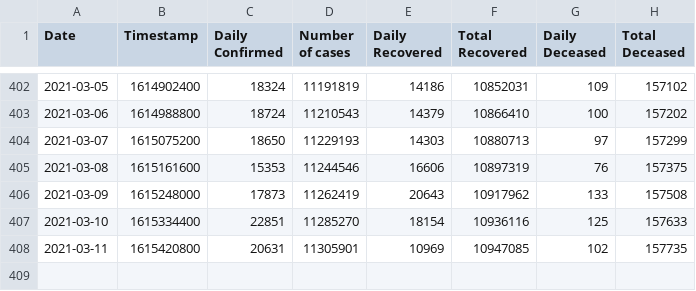
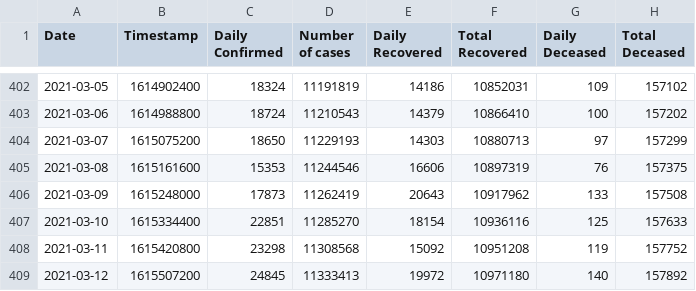
Before and after one commit to chetan0402/covid-19-dataset, a CSV file: covid_cases.csv, drawn as a sheet; only a part is shown, gaps mark what is left out.

```diff
--- a/covid_cases.csv
+++ b/covid_cases.csv
@@ -407,2 +407,3 @@ Date,Timestamp,Daily Confirmed,Number of cases,Daily Recovered,Total Recovered,D
 2021-03-10,1615334400,22851,11285270,18154,10936116,125,157633
-2021-03-11,1615420800,20631,11305901,10969,10947085,102,157735
+2021-03-11,1615420800,23298,11308568,15092,10951208,119,157752
+2021-03-12,1615507200,24845,11333413,19972,10971180,140,157892
```
Also changed, not shown: 1 other file.
